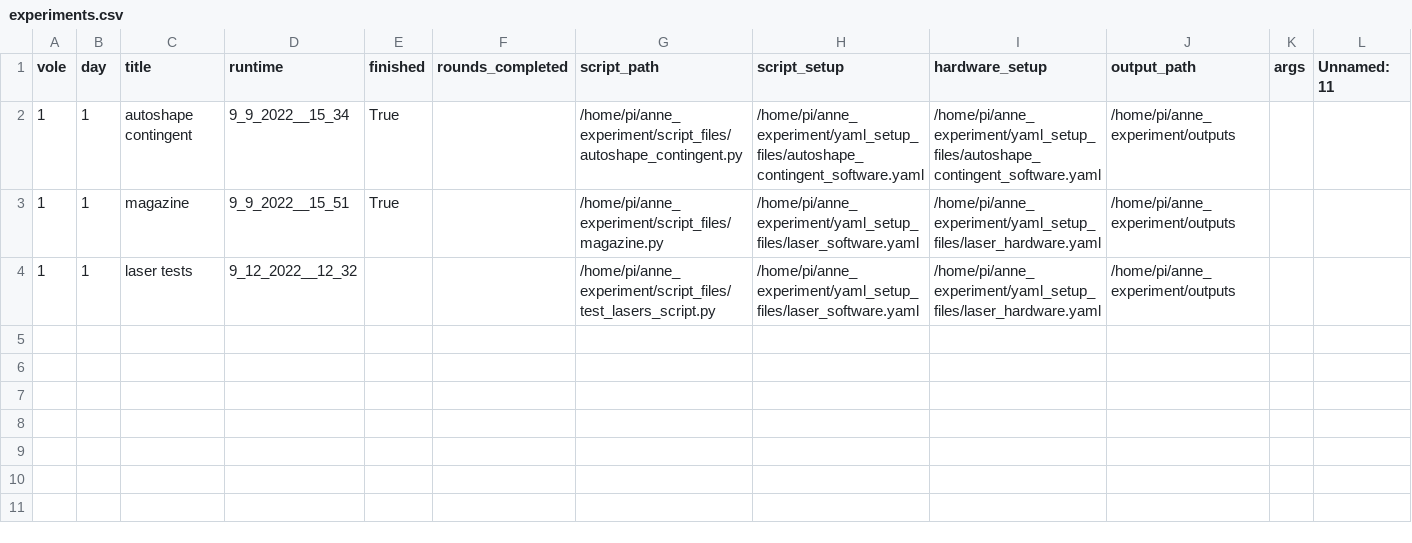
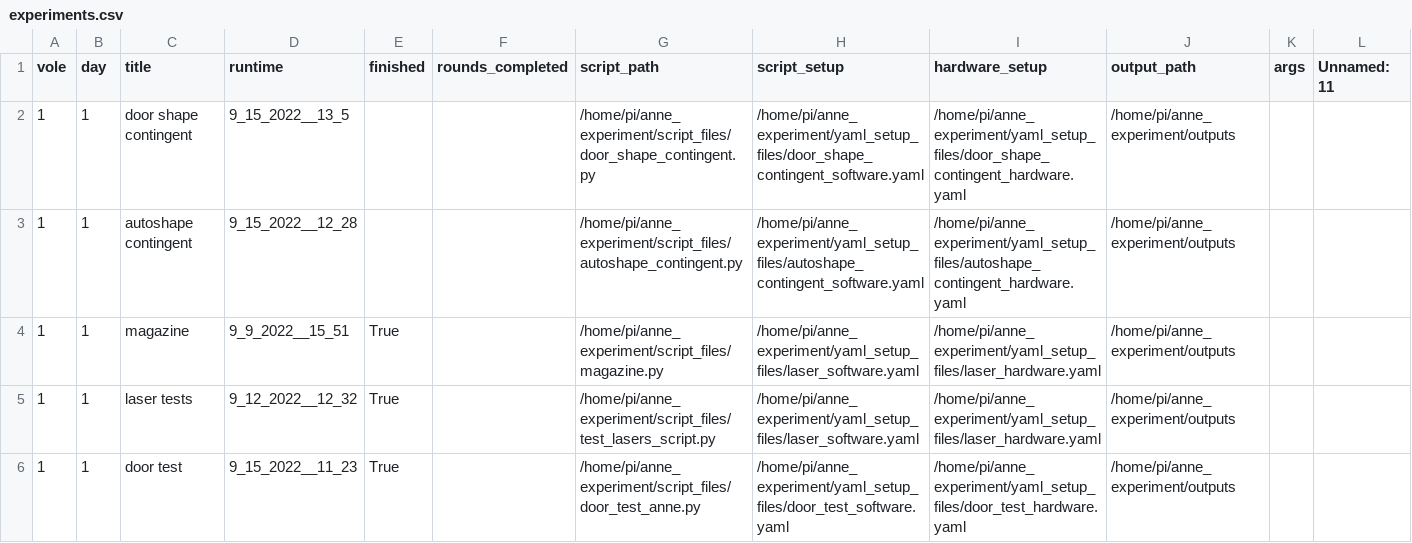
Before and after one commit to dprotter/anne_experiment, a CSV file: csv_input_files/experiments.csv, drawn as a sheet.

Commit message:
door shape contingent script

```diff
--- a/csv_input_files/experiments.csv
+++ b/csv_input_files/experiments.csv
@@ -1,4 +1,6 @@
 vole,day,title,runtime,finished,rounds_completed,script_path,script_setup,hardware_setup,output_path,args,Unnamed: 11
-1,1,autoshape contingent,9_9_2022__15_34,True,,/home/pi/anne_experiment/script_files/autoshape_contingent.py,/home/pi/anne_experiment/yaml_setup_files/autoshape_contingent_software.yaml,/home/pi/anne_experiment/yaml_setup_files/autoshape_contingent_software.yaml,/home/pi/anne_experiment/outputs,,
+1,1,door shape contingent,9_15_2022__13_5,,,/home/pi/anne_experiment/script_files/door_shape_contingent.py,/home/pi/anne_experiment/yaml_setup_files/door_shape_contingent_software.yaml,/home/pi/anne_experiment/yaml_setup_files/door_shape_contingent_hardware.yaml,/home/pi/anne_experiment/outputs,,
+1,1,autoshape contingent,9_15_2022__12_28,,,/home/pi/anne_experiment/script_files/autoshape_contingent.py,/home/pi/anne_experiment/yaml_setup_files/autoshape_contingent_software.yaml,/home/pi/anne_experiment/yaml_setup_files/autoshape_contingent_hardware.yaml,/home/pi/anne_experiment/outputs,,
 1,1,magazine,9_9_2022__15_51,True,,/home/pi/anne_experiment/script_files/magazine.py,/home/pi/anne_experiment/yaml_setup_files/laser_software.yaml,/home/pi/anne_experiment/yaml_setup_files/laser_hardware.yaml,/home/pi/anne_experiment/outputs,,
-1,1,laser tests,9_12_2022__12_32,,,/home/pi/anne_experiment/script_files/test_lasers_script.py,/home/pi/anne_experiment/yaml_setup_files/laser_software.yaml,/home/pi/anne_experiment/yaml_setup_files/laser_hardware.yaml,/home/pi/anne_experiment/outputs,,
+1,1,laser tests,9_12_2022__12_32,True,,/home/pi/anne_experiment/script_files/test_lasers_script.py,/home/pi/anne_experiment/yaml_setup_files/laser_software.yaml,/home/pi/anne_experiment/yaml_setup_files/laser_hardware.yaml,/home/pi/anne_experiment/outputs,,
+1,1,door test,9_15_2022__11_23,True,,/home/pi/anne_experiment/script_files/door_test_anne.py,/home/pi/anne_experiment/yaml_setup_files/door_test_software.yaml,/home/pi/anne_experiment/yaml_setup_files/door_test_hardware.yaml,/home/pi/anne_experiment/outputs,,
```
Also changed, not shown: 6 other files.
